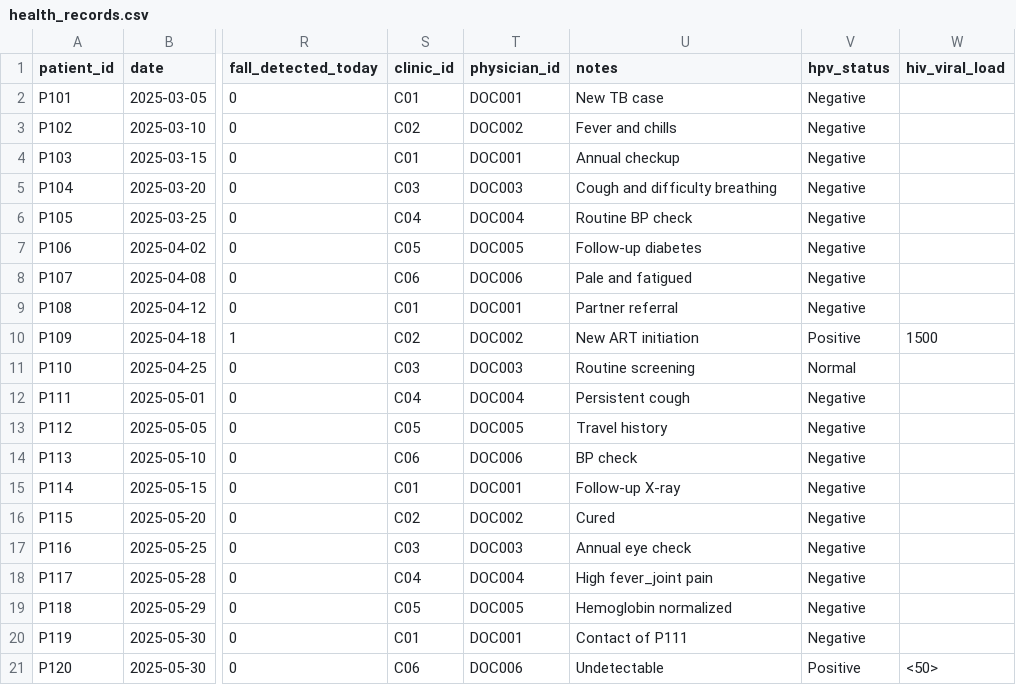
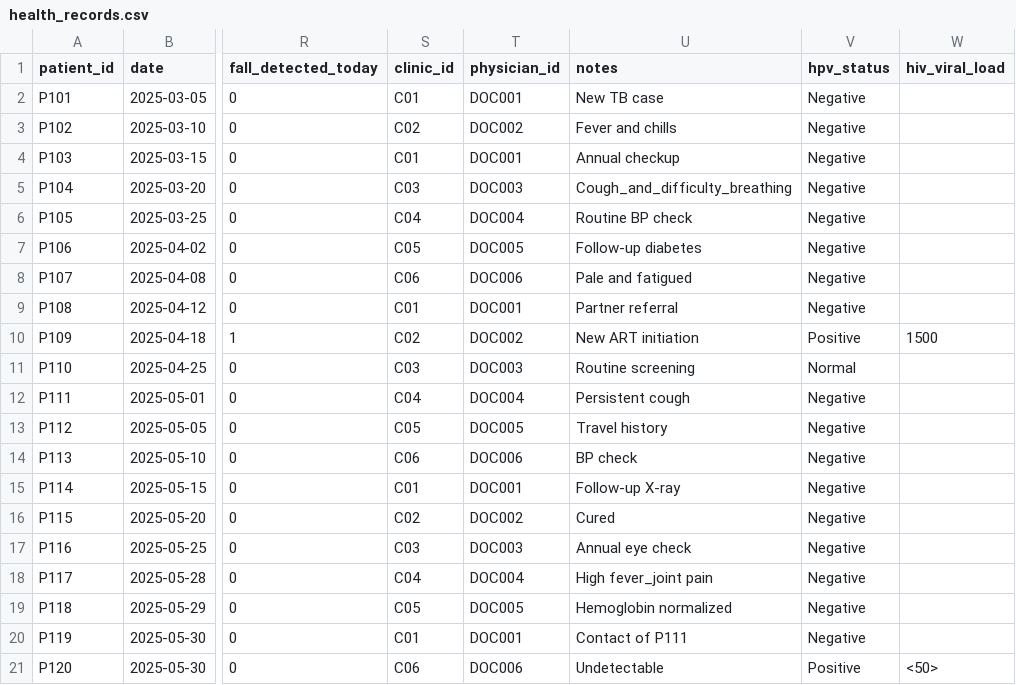
Before and after one commit to LEAN-arch/health_hub, a CSV file: data_sources/health_records.csv, drawn as a sheet; only a part is shown, gaps mark what is left out; the diff names each change by its address in the sheet, - before the commit and + after, or states it on an @@ line.

Commit message:
Update health_records.csv

```diff
--- a/data_sources/health_records.csv
+++ b/data_sources/health_records.csv
-U5 (notes): Cough and difficulty breathing
+U5 (notes): Cough_and_difficulty_breathing
```
